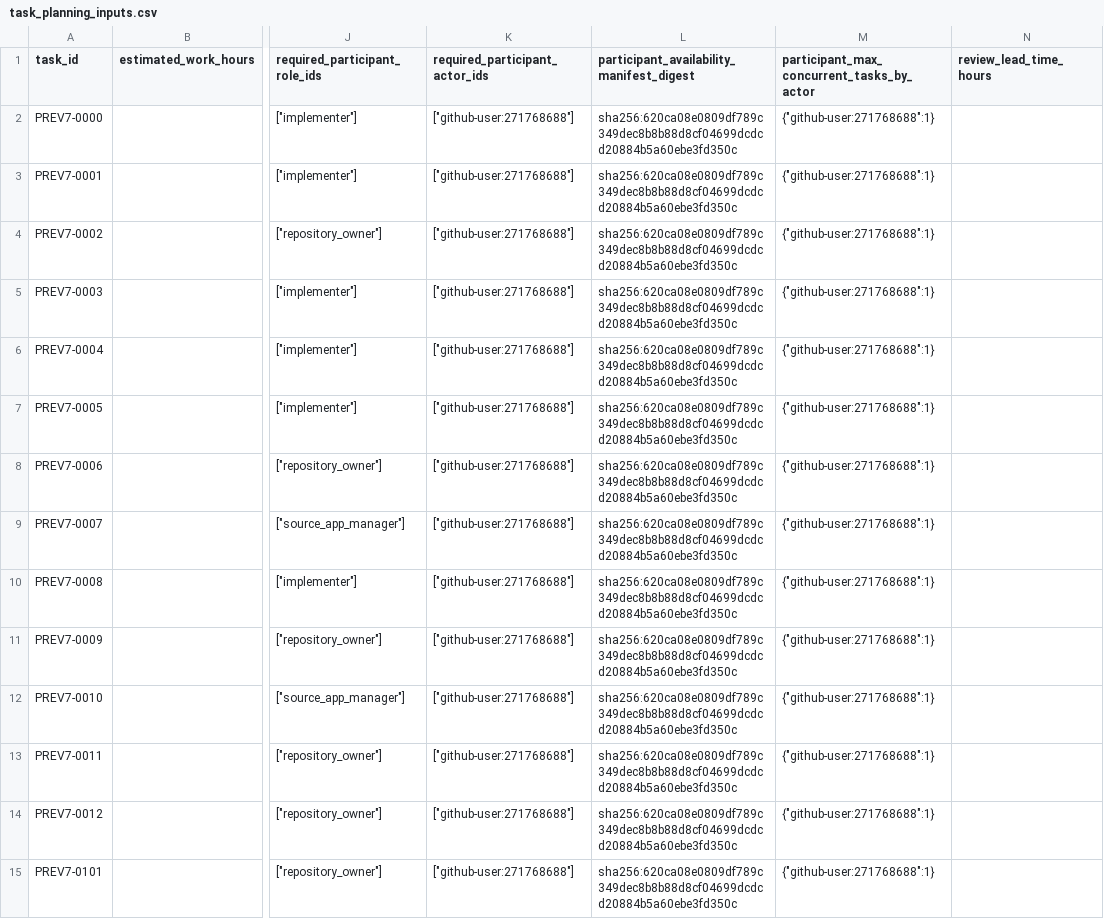
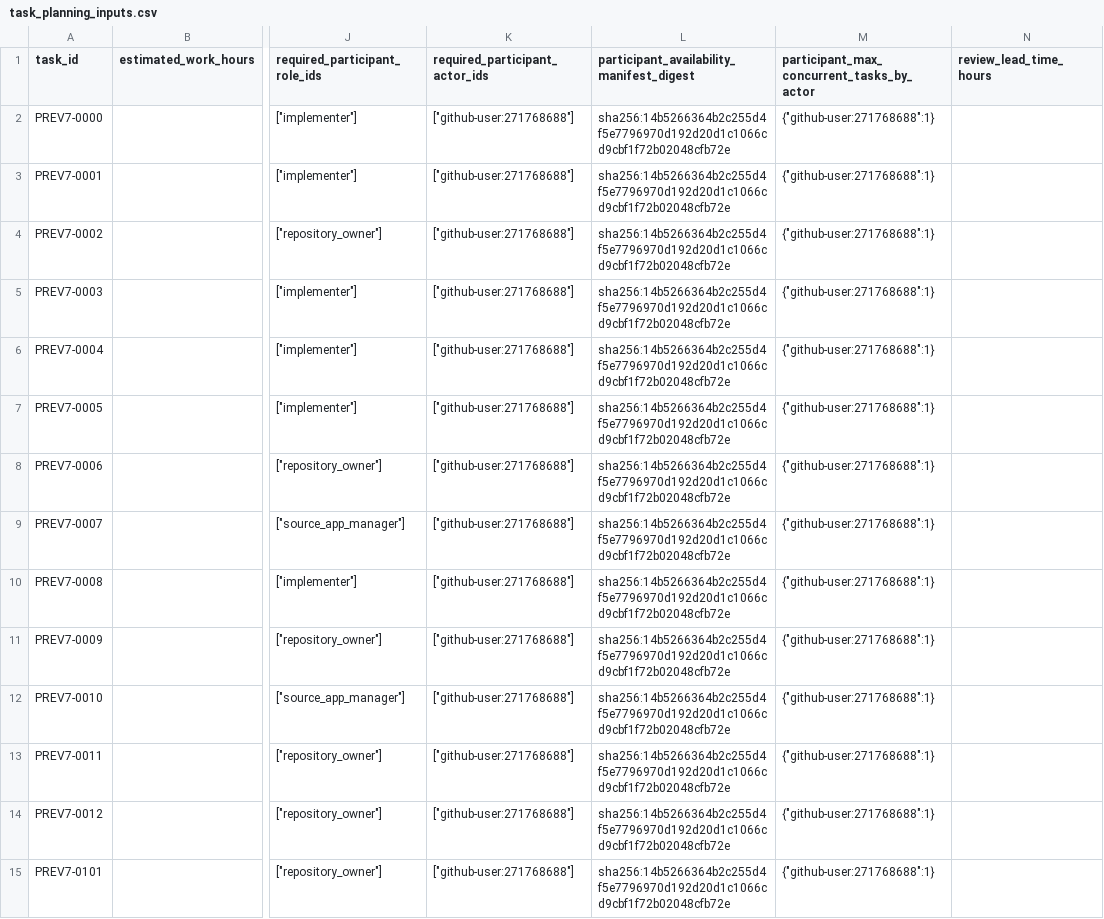
Before and after one commit to trading-optimizer-lab-org/aurora, a CSV file: docs/readiness/gtbi-v7/task_planning_inputs.csv, drawn as a sheet; only a part is shown, gaps mark what is left out; the diff covers the shown part only; the diff names each change by its address in the sheet, - before the commit and + after, or states it on an @@ line.

```diff
--- a/docs/readiness/gtbi-v7/task_planning_inputs.csv
+++ b/docs/readiness/gtbi-v7/task_planning_inputs.csv
-L2:L15: sha256:620ca08e0809df789c349dec8b8b88d8cf04699dcdcd20884b5a60ebe3fd350c
+L2:L15: sha256:14b5266364b2c255d4f5e7796970d192d20d1c1066cd9cbf1f72b02048cfb72e
```
Also changed, not shown: 96 edited cells elsewhere in this file, docs/readiness/gtbi-v7/task_definitions.csv, docs/readiness/gtbi-v7/task_status.csv, 10 other files.
